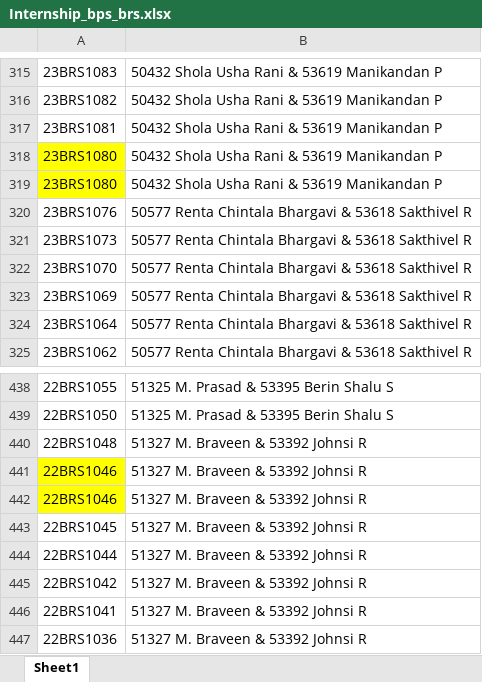
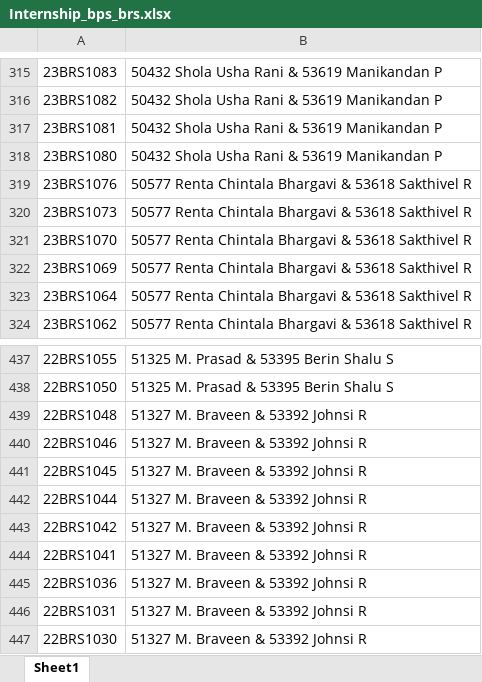
Before and after one commit to purposesproject7/excel-files, an Excel workbook: Upload/Internship_bps_brs.xlsx, sheet Sheet1, drawn as a sheet; only a part is shown, gaps mark what is left out; the shorter side is filled out with more unchanged rows; values as stored, in another font and other column widths than the file's, no borders; removed rows and columns are numbered as before the commit, all else as after; the diff names each change by its address in the sheet, - before the commit and + after, or states it on an @@ line.

```diff
--- a/Upload/Internship_bps_brs.xlsx (sheet Sheet1)
+++ b/Upload/Internship_bps_brs.xlsx (sheet Sheet1)
-A318 fill: #FFFF00
+A318 fill: none
-row 319: 23BRS1080 | 50432 Shola Usha Rani & 53619 Manikandan P
-row 441: 22BRS1046 | 51327 M. Braveen & 53392 Johnsi R
-A440 fill: #FFFF00
+A440 fill: none
```
Also changed, not shown: Upload/brs_internship_proj1.xlsx.
